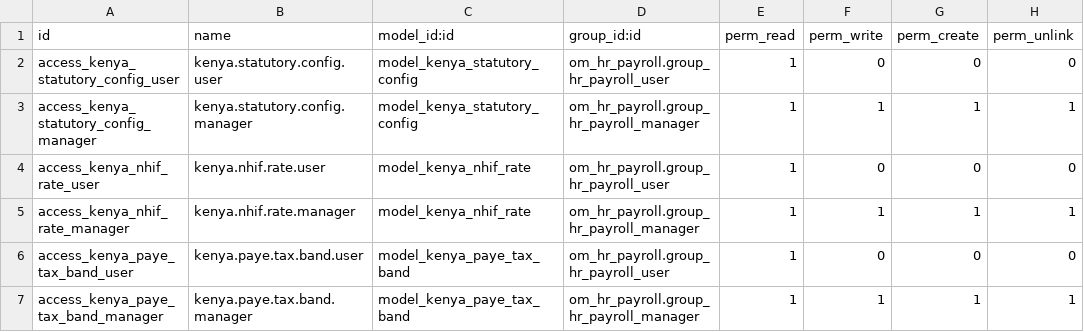
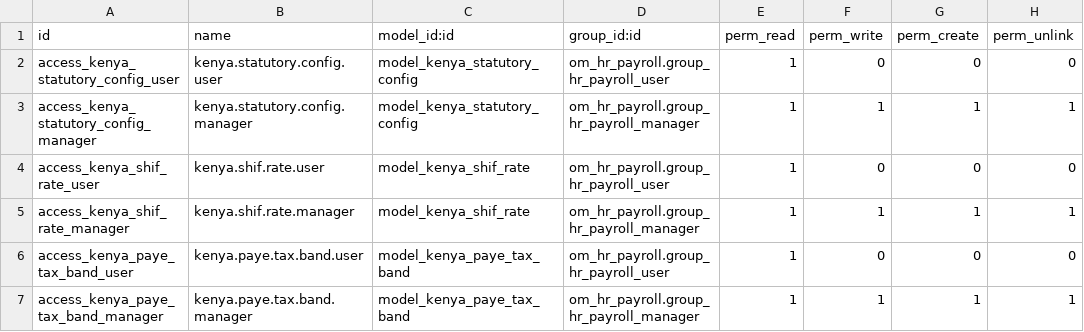
Before and after one commit to vumacloud/vumaerp, a CSV file: l10n_ke_payroll/security/ir.model.access.csv, drawn as a sheet.

```diff
--- a/l10n_ke_payroll/security/ir.model.access.csv
+++ b/l10n_ke_payroll/security/ir.model.access.csv
@@ -3,4 +3,4 @@ access_kenya_statutory_config_user,kenya.statutory.config.user,model_kenya_statu
 access_kenya_statutory_config_manager,kenya.statutory.config.manager,model_kenya_statutory_config,om_hr_payroll.group_hr_payroll_manager,1,1,1,1
-access_kenya_nhif_rate_user,kenya.nhif.rate.user,model_kenya_nhif_rate,om_hr_payroll.group_hr_payroll_user,1,0,0,0
-access_kenya_nhif_rate_manager,kenya.nhif.rate.manager,model_kenya_nhif_rate,om_hr_payroll.group_hr_payroll_manager,1,1,1,1
+access_kenya_shif_rate_user,kenya.shif.rate.user,model_kenya_shif_rate,om_hr_payroll.group_hr_payroll_user,1,0,0,0
+access_kenya_shif_rate_manager,kenya.shif.rate.manager,model_kenya_shif_rate,om_hr_payroll.group_hr_payroll_manager,1,1,1,1
 access_kenya_paye_tax_band_user,kenya.paye.tax.band.user,model_kenya_paye_tax_band,om_hr_payroll.group_hr_payroll_user,1,0,0,0
```
Also changed, not shown: 6 other files.
